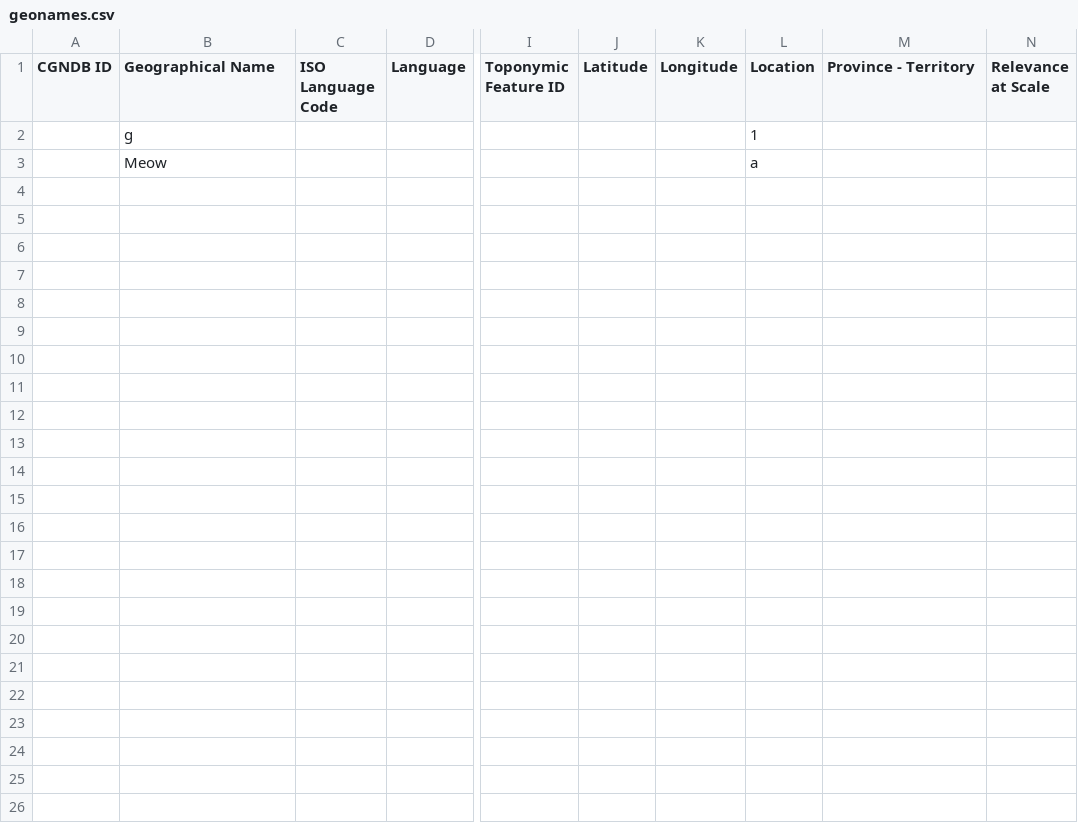
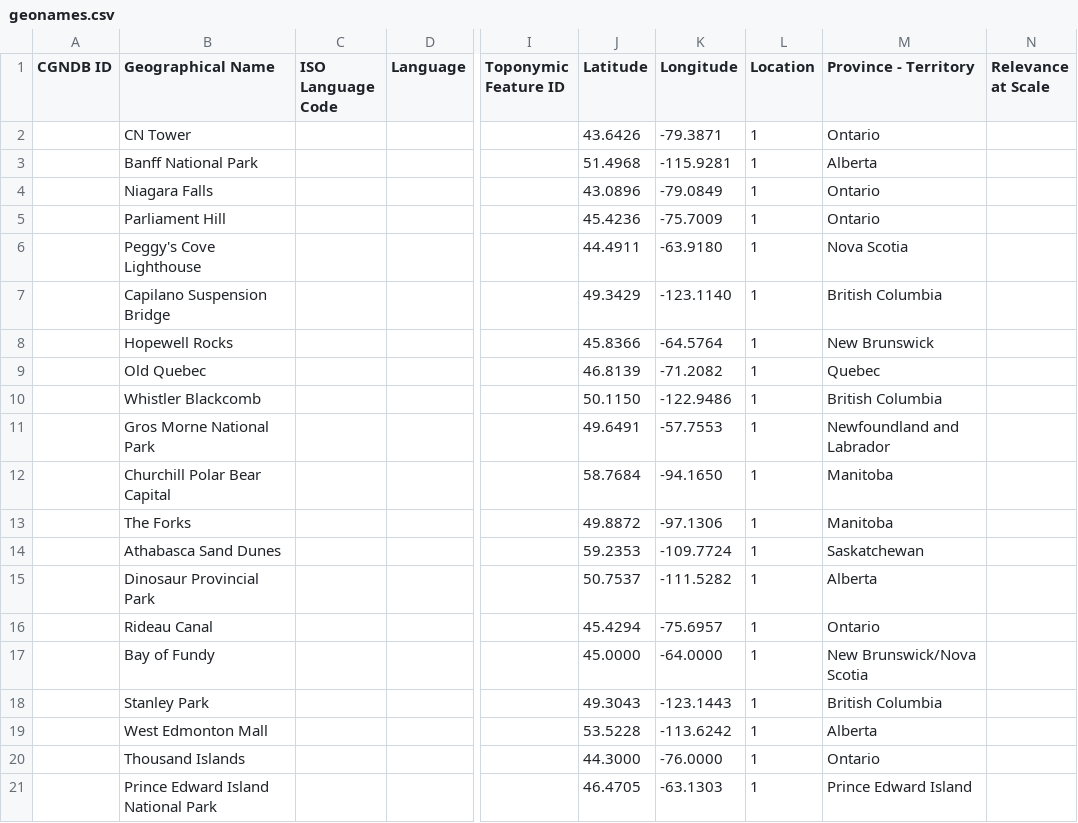
Before and after one commit to DevishiSoni/Software-Design-Project, a CSV file: geonames.csv, drawn as a sheet; only a part is shown, gaps mark what is left out; removed rows and columns are numbered as before the commit, all else as after; rows hold the shown columns only; the diff names each change by its address in the sheet, - before the commit and + after, or states it on an @@ line.

```diff
--- a/geonames.csv
+++ b/geonames.csv
-row 2:  | g |  |  |  |  |  | 1
-row 3:  | Meow |  |  |  |  |  | a
+row 2:  | CN Tower |  |  |  | 43.6426 | -79.3871 | 1 | Ontario
+row 3:  | Banff National Park |  |  |  | 51.4968 | -115.9281 | 1 | Alberta
+row 4:  | Niagara Falls |  |  |  | 43.0896 | -79.0849 | 1 | Ontario
+row 5:  | Parliament Hill |  |  |  | 45.4236 | -75.7009 | 1 | Ontario
+row 6:  | Peggy's Cove Lighthouse |  |  |  | 44.4911 | -63.9180 | 1 | Nova Scotia
+row 7:  | Capilano Suspension Bridge |  |  |  | 49.3429 | -123.1140 | 1 | British Columbia
+row 8:  | Hopewell Rocks |  |  |  | 45.8366 | -64.5764 | 1 | New Brunswick
+row 9:  | Old Quebec |  |  |  | 46.8139 | -71.2082 | 1 | Quebec
+row 10:  | Whistler Blackcomb |  |  |  | 50.1150 | -122.9486 | 1 | British Columbia
+row 11:  | Gros Morne National Park |  |  |  | 49.6491 | -57.7553 | 1 | Newfoundland and Labrador
+row 12:  | Churchill Polar Bear Capital |  |  |  | 58.7684 | -94.1650 | 1 | Manitoba
+row 13:  | The Forks |  |  |  | 49.8872 | -97.1306 | 1 | Manitoba
+row 14:  | Athabasca Sand Dunes |  |  |  | 59.2353 | -109.7724 | 1 | Saskatchewan
+row 15:  | Dinosaur Provincial Park |  |  |  | 50.7537 | -111.5282 | 1 | Alberta
+row 16:  | Rideau Canal |  |  |  | 45.4294 | -75.6957 | 1 | Ontario
+row 17:  | Bay of Fundy |  |  |  | 45.0000 | -64.0000 | 1 | New Brunswick/Nova Scotia
+row 18:  | Stanley Park |  |  |  | 49.3043 | -123.1443 | 1 | British Columbia
+row 19:  | West Edmonton Mall |  |  |  | 53.5228 | -113.6242 | 1 | Alberta
+row 20:  | Thousand Islands |  |  |  | 44.3000 | -76.0000 | 1 | Ontario
+row 21:  | Prince Edward Island National Park |  |  |  | 46.4705 | -63.1303 | 1 | Prince Edward Island
```
Also changed, not shown: 10 other files.
